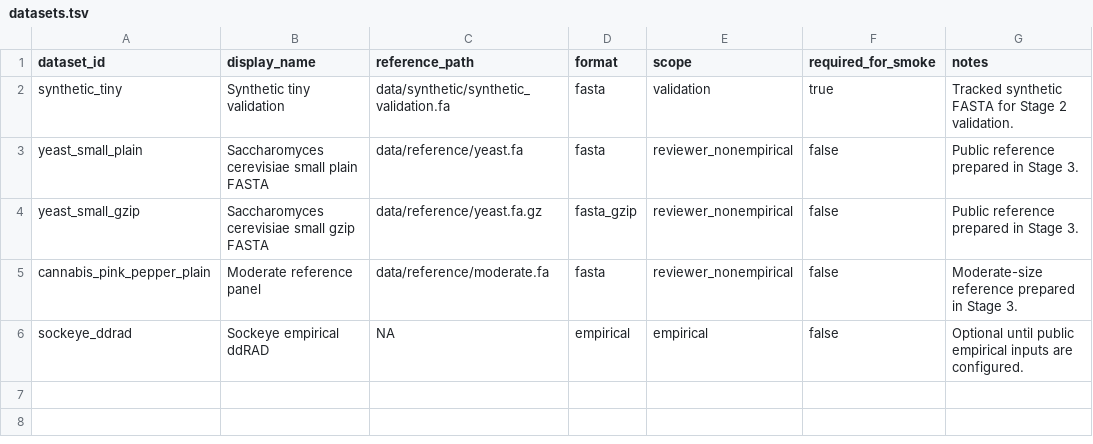
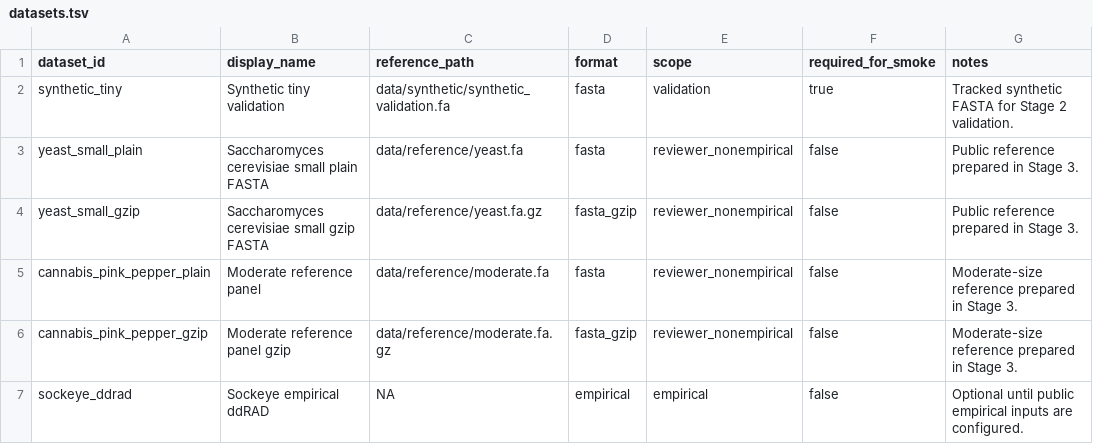
Before and after one commit to ericksamera/radigest-benchmarking, a TSV file: config/datasets.tsv, drawn as a sheet; the diff names each change by its address in the sheet, - before the commit and + after, or states it on an @@ line.

Commit message:
feat(scripts)!: add public reference acquisition and checksum generation - Introduced scripts for fetching NCBI references and writing checksums. - Updated workflow rules to include reference downloading and preparation. - Added configuration for public reference accessions in `config/references.tsv`. - Enhanced documentation to reflect new reference acquisition features. - Updated `Makefile` to support new reference commands.

```diff
--- a/config/datasets.tsv
+++ b/config/datasets.tsv
+row 6: cannabis_pink_pepper_gzip | Moderate reference panel gzip | data/reference/moderate.fa.gz | fasta_gzip | reviewer_nonempirical | false | Moderate-size reference prepared in Stage 3.
```
Also changed, not shown: 17 other files.
